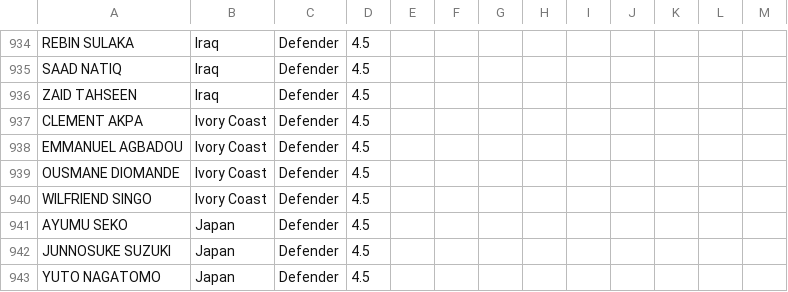
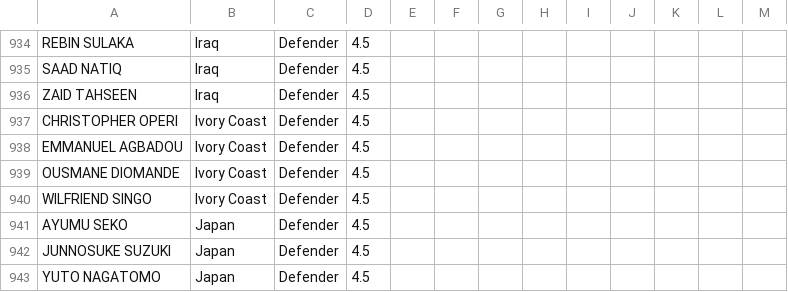
Before and after one commit to jmrbarratt/world-cup-2026-fantasy-football, a CSV file: data/players.csv, drawn as a sheet; only a part is shown, gaps mark what is left out.

Commit message:
Update players.csv

```diff
--- a/data/players.csv
+++ b/data/players.csv
@@ -936,3 +936,3 @@ SAAD NATIQ,Iraq,Defender,4.5,,,,,,,,,
 ZAID TAHSEEN,Iraq,Defender,4.5,,,,,,,,,
-CLEMENT AKPA,Ivory Coast,Defender,4.5,,,,,,,,,
+CHRISTOPHER OPERI,Ivory Coast,Defender,4.5,,,,,,,,,
 EMMANUEL AGBADOU,Ivory Coast,Defender,4.5,,,,,,,,,
```
